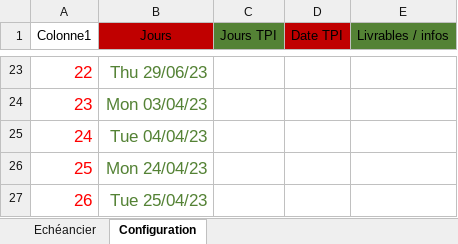
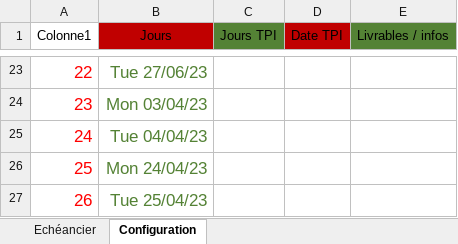
Before and after one commit to stany24/Imepro, an Excel workbook: Planification/Gantt_Modele.xlsx, sheet Configuration, drawn as a sheet; only a part is shown, gaps mark what is left out; values as stored, in another font and other column widths than the file's, no borders; conditional formats and table styles not drawn; the diff covers the shown part only; the diff names each change by its address in the sheet, - before the commit and + after, or states it on an @@ line.

```diff
--- a/Planification/Gantt_Modele.xlsx (sheet Configuration)
+++ b/Planification/Gantt_Modele.xlsx (sheet Configuration)
-B23 (Jours): Thu 29/06/23
+B23 (Jours): Tue 27/06/23
```
Also changed, not shown: 32 edited cells elsewhere in this sheet, sheet Echéancier, 3 other files.
